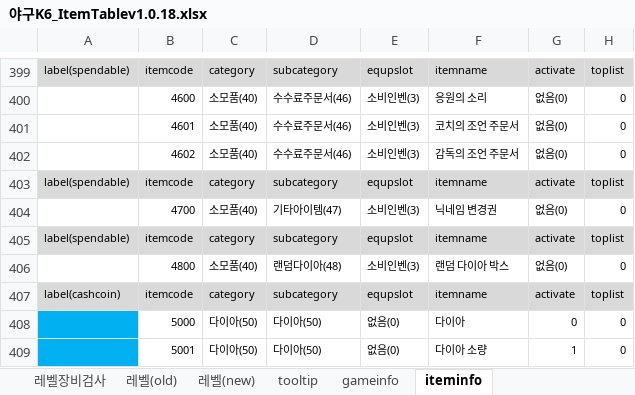
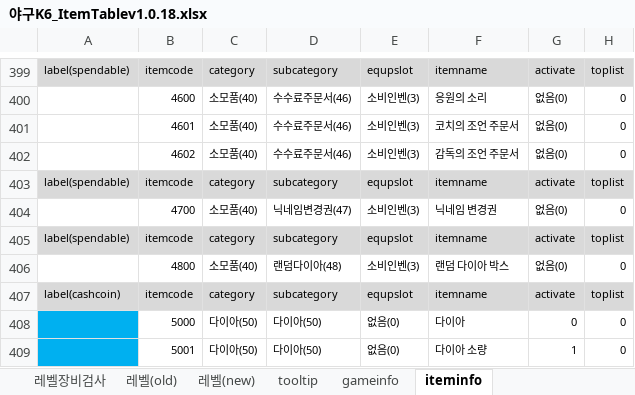
Before and after one commit to kimyoungsun3/MTBaseball, an Excel workbook: 야구K6_ItemTablev1.0.18.xlsx, sheet iteminfo, drawn as a sheet; only a part is shown, gaps mark what is left out; values as stored, in another font and other column widths than the file's, no borders; the diff names each change by its address in the sheet, - before the commit and + after, or states it on an @@ line.

```diff
--- a/야구K6_ItemTablev1.0.18.xlsx (sheet iteminfo)
+++ b/야구K6_ItemTablev1.0.18.xlsx (sheet iteminfo)
-D404: 기타아이템(47)
+D404: 닉네임변경권(47)
```
Also changed, not shown: 야구K6_NetUIv1.1.5.xlsx, 18 other files.
